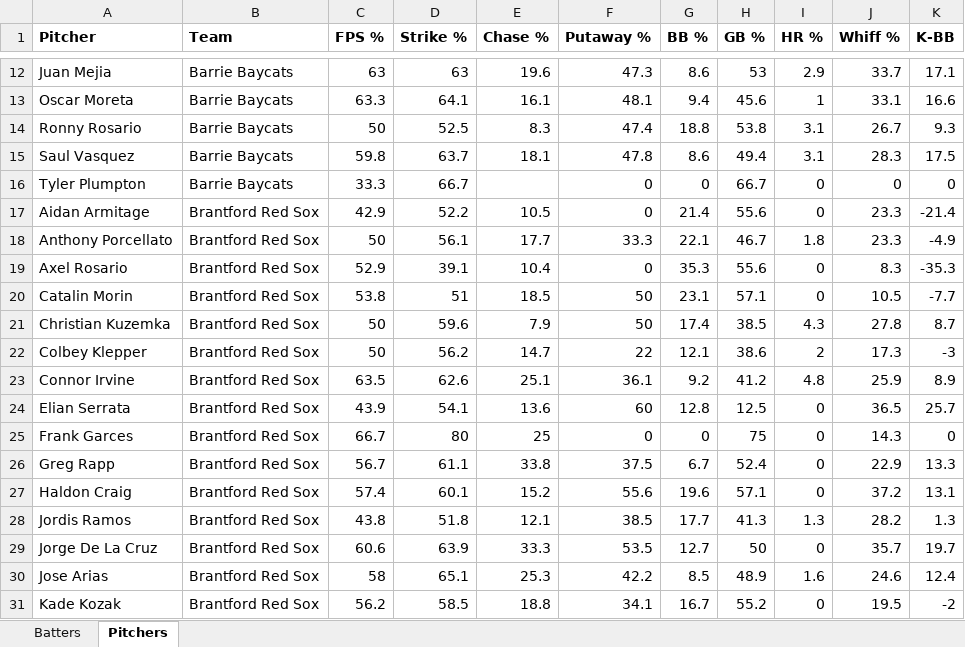
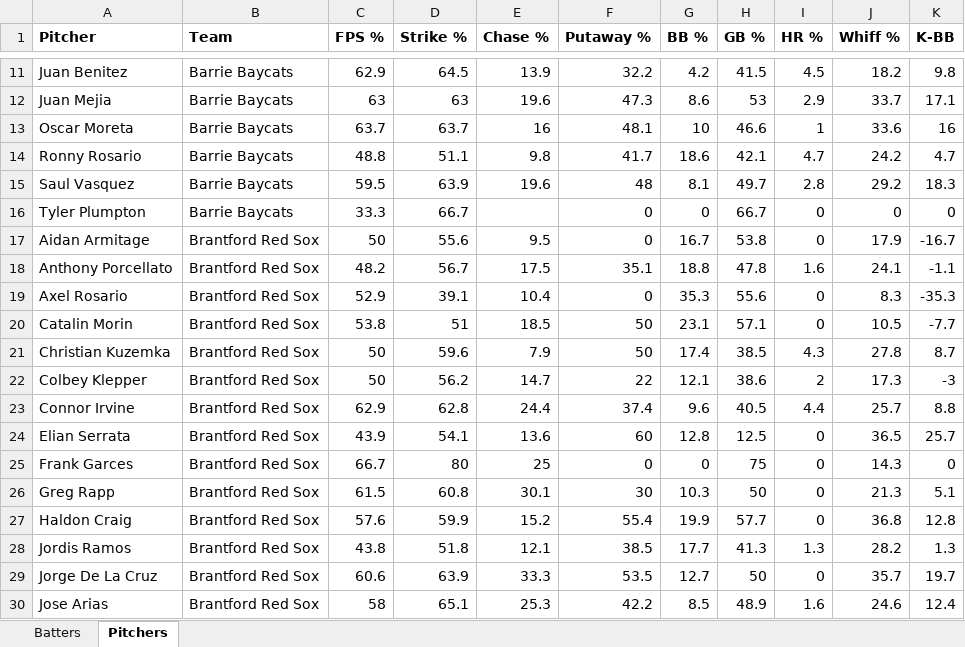
Before and after one commit to bigfishy06/data-diamond, an Excel workbook: cbl-new/data/summary2026.xlsx, sheet Pitchers, drawn as a sheet; only a part is shown, gaps mark what is left out; the shorter side is filled out with more unchanged rows; values as stored, in another font and other column widths than the file's, no borders; table styles not drawn; removed rows and columns are numbered as before the commit, all else as after; the diff covers the shown part only; the diff names each change by its address in the sheet, - before the commit and + after, or states it on an @@ line.

```diff
--- a/cbl-new/data/summary2026.xlsx (sheet Pitchers)
+++ b/cbl-new/data/summary2026.xlsx (sheet Pitchers)
+row 11: Juan Benitez | Barrie Baycats | 62.9 | 64.5 | 13.9 | 32.2 | 4.2 | 41.5 | 4.5 | 18.2 | 9.8
-C13 (FPS %): 63.3
+C13 (FPS %): 63.7
-D13 (Strike %): 64.1
+D13 (Strike %): 63.7
-E13 (Chase %): 16.1
+E13 (Chase %): 16
-G13 (BB %): 9.4
+G13 (BB %): 10
-H13 (GB %): 45.6
+H13 (GB %): 46.6
-J13 (Whiff %): 33.1
+J13 (Whiff %): 33.6
-K13 (K-BB): 16.6
+K13 (K-BB): 16
-row 14: Ronny Rosario | Barrie Baycats | 50 | 52.5 | 8.3 | 47.4 | 18.8 | 53.8 | 3.1 | 26.7 | 9.3
-row 15: Saul Vasquez | Barrie Baycats | 59.8 | 63.7 | 18.1 | 47.8 | 8.6 | 49.4 | 3.1 | 28.3 | 17.5
+row 14: Ronny Rosario | Barrie Baycats | 48.8 | 51.1 | 9.8 | 41.7 | 18.6 | 42.1 | 4.7 | 24.2 | 4.7
+row 15: Saul Vasquez | Barrie Baycats | 59.5 | 63.9 | 19.6 | 48 | 8.1 | 49.7 | 2.8 | 29.2 | 18.3
-C17 (FPS %): 42.9
+C17 (FPS %): 50
-D17 (Strike %): 52.2
+D17 (Strike %): 55.6
-E17 (Chase %): 10.5
+E17 (Chase %): 9.5
-G17 (BB %): 21.4
+G17 (BB %): 16.7
-H17 (GB %): 55.6
+H17 (GB %): 53.8
-J17 (Whiff %): 23.3
+J17 (Whiff %): 17.9
-K17 (K-BB): -21.4
+K17 (K-BB): -16.7
-row 18: Anthony Porcellato | Brantford Red Sox | 50 | 56.1 | 17.7 | 33.3 | 22.1 | 46.7 | 1.8 | 23.3 | -4.9
+row 18: Anthony Porcellato | Brantford Red Sox | 48.2 | 56.7 | 17.5 | 35.1 | 18.8 | 47.8 | 1.6 | 24.1 | -1.1
-row 23: Connor Irvine | Brantford Red Sox | 63.5 | 62.6 | 25.1 | 36.1 | 9.2 | 41.2 | 4.8 | 25.9 | 8.9
+row 23: Connor Irvine | Brantford Red Sox | 62.9 | 62.8 | 24.4 | 37.4 | 9.6 | 40.5 | 4.4 | 25.7 | 8.8
-row 26: Greg Rapp | Brantford Red Sox | 56.7 | 61.1 | 33.8 | 37.5 | 6.7 | 52.4 | 0 | 22.9 | 13.3
+row 26: Greg Rapp | Brantford Red Sox | 61.5 | 60.8 | 30.1 | 30 | 10.3 | 50 | 0 | 21.3 | 5.1
-C27 (FPS %): 57.4
+C27 (FPS %): 57.6
-D27 (Strike %): 60.1
+D27 (Strike %): 59.9
-F27 (Putaway %): 55.6
+F27 (Putaway %): 55.4
-G27 (BB %): 19.6
+G27 (BB %): 19.9
-H27 (GB %): 57.1
+H27 (GB %): 57.7
-J27 (Whiff %): 37.2
+J27 (Whiff %): 36.8
-K27 (K-BB): 13.1
+K27 (K-BB): 12.8
```
Also changed, not shown: 44 added rows, 45 removed rows and 21 edited cells elsewhere in this sheet, sheet Batters, 7 other files.
